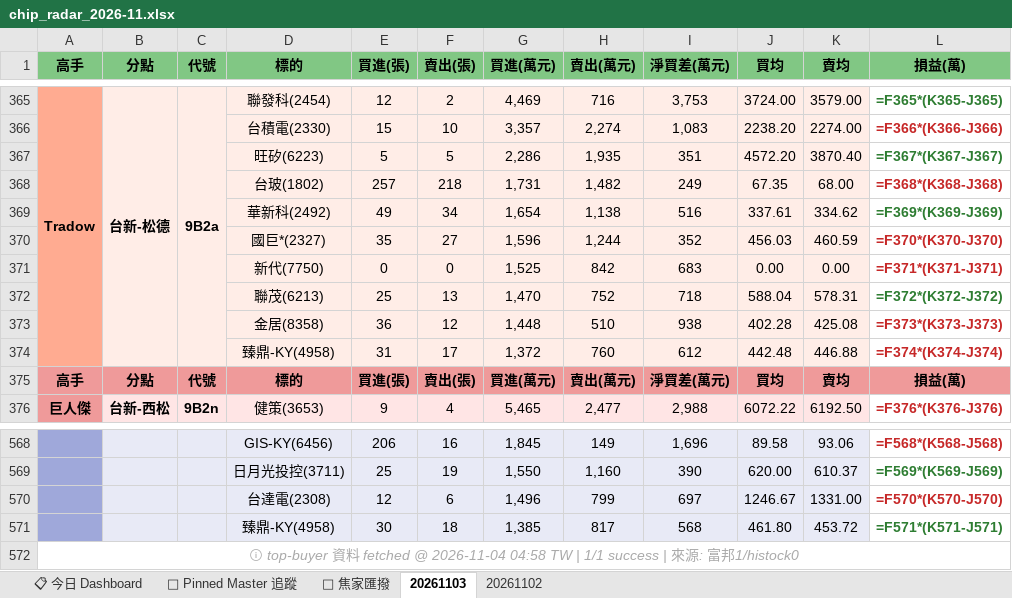
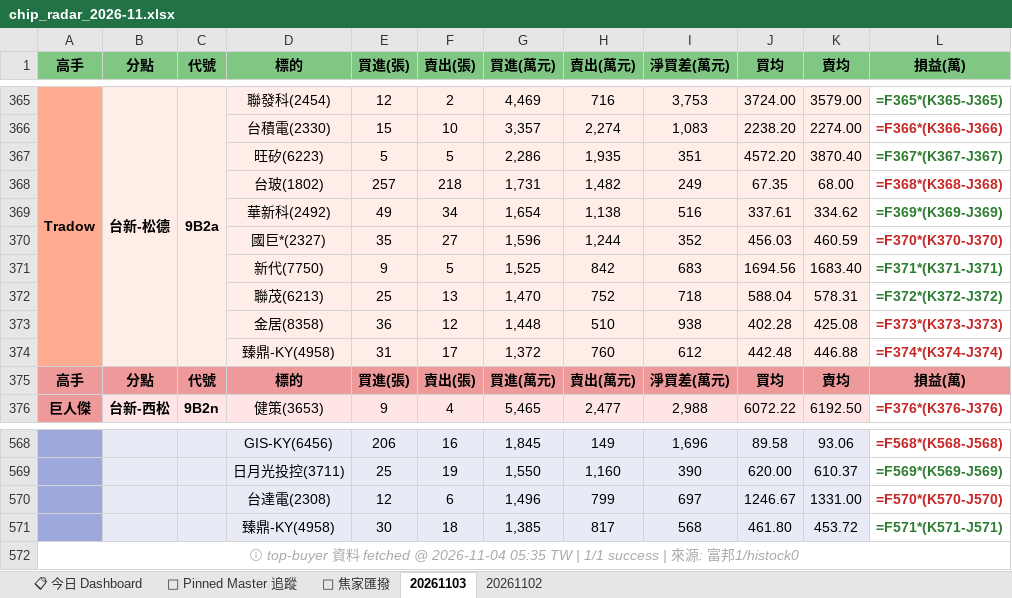
Before and after one commit to DRwillychiu/CHIP_RADAR_TW, an Excel workbook: data/reports/chip_radar_2026-11.xlsx, sheet 20261103, drawn as a sheet; only a part is shown, gaps mark what is left out; values as stored, in another font and other column widths than the file's, no borders; formulas without a stored value are shown as written; the diff names each change by its address in the sheet, - before the commit and + after, or states it on an @@ line.

```diff
--- a/data/reports/chip_radar_2026-11.xlsx (sheet 20261103)
+++ b/data/reports/chip_radar_2026-11.xlsx (sheet 20261103)
-E371 (買進(張)): 0
+E371 (買進(張)): 9
-F371 (賣出(張)): 0
+F371 (賣出(張)): 5
-J371 (買均): 0.00
+J371 (買均): 1694.56
-K371 (賣均): 0.00
+K371 (賣均): 1683.40
-L371 text colour: #C62828
+L371 text colour: #2E7D32
-A572 (高手): …@ 2026-11-04 04:58 TW |…
+A572 (高手): …@ 2026-11-04 05:35 TW |…
```
Also changed, not shown: data/reports/latest.xlsx, 26 other files.
